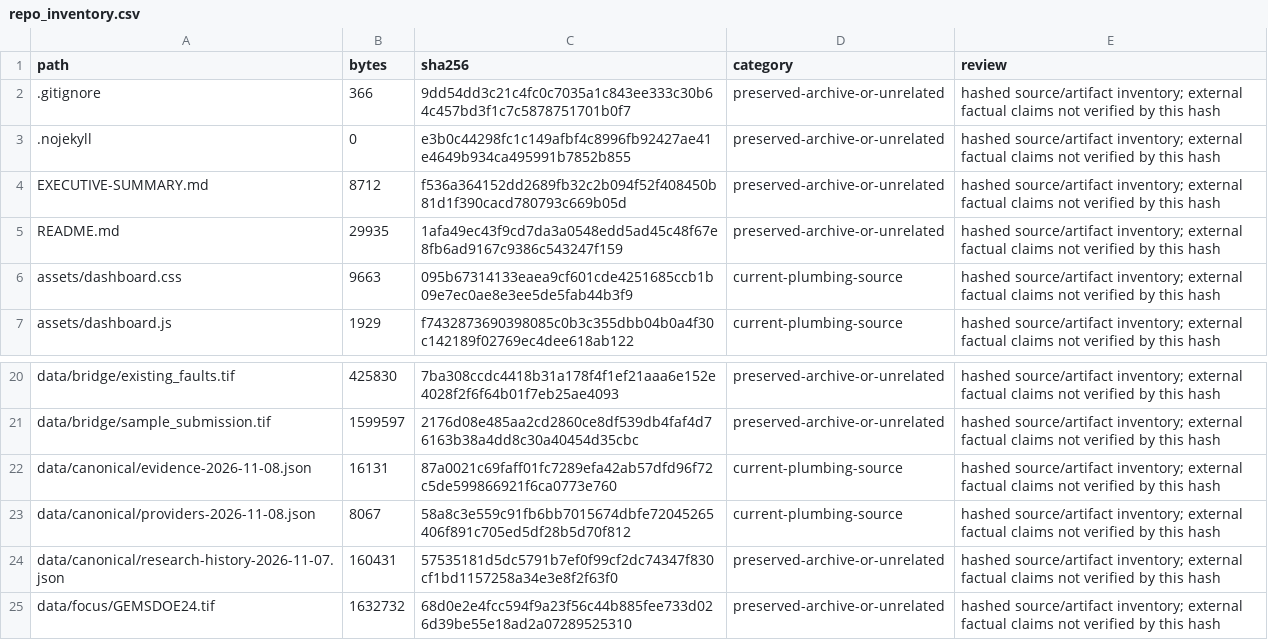
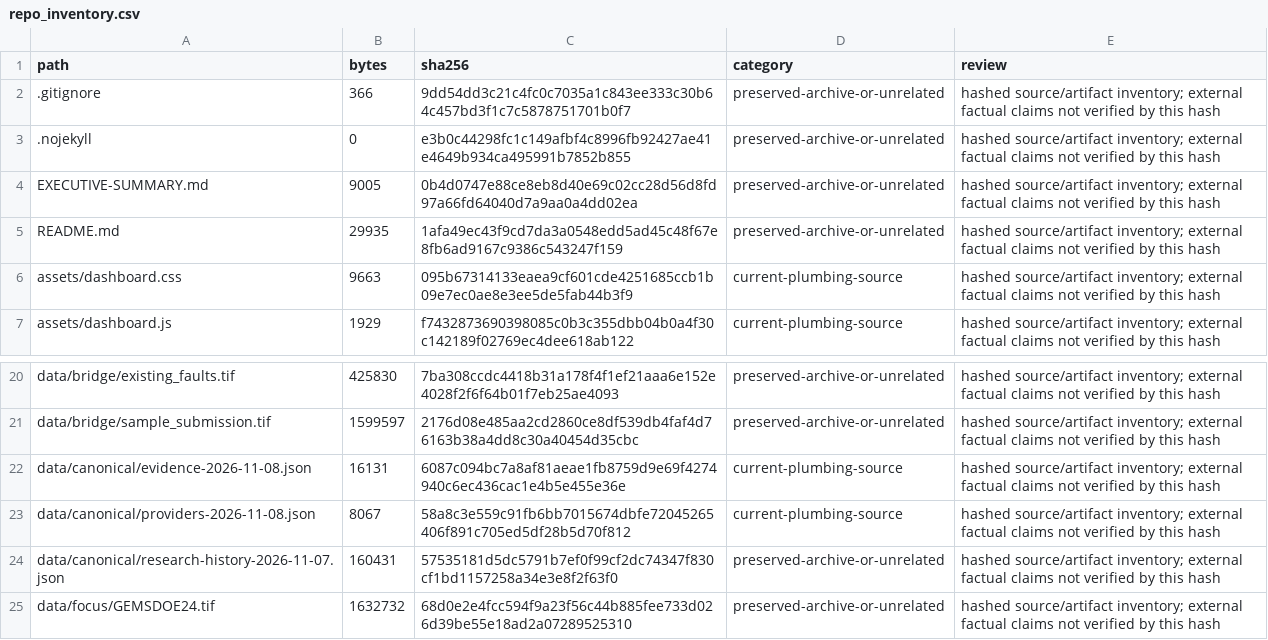
Before and after one commit to karagemop466-tech/Korea7, a CSV file: data/canonical/repo_inventory.csv, drawn as a sheet; only a part is shown, gaps mark what is left out.

```diff
--- a/data/canonical/repo_inventory.csv
+++ b/data/canonical/repo_inventory.csv
@@ -3,3 +3,3 @@ path,bytes,sha256,category,review
 .nojekyll,0,e3b0c44298fc1c149afbf4c8996fb92427ae41e4649b934ca495991b7852b855,preserved-archive-or-unrelated,hashed source/artifact inventory; external factual claims not verified by this hash
-EXECUTIVE-SUMMARY.md,8712,f536a364152dd2689fb32c2b094f52f408450b81d1f390cacd780793c669b05d,preserved-archive-or-unrelated,hashed source/artifact inventory; external factual claims not verified by this hash
+EXECUTIVE-SUMMARY.md,9005,0b4d0747e88ce8eb8d40e69c02cc28d56d8fd97a66fd64040d7a9aa0a4dd02ea,preserved-archive-or-unrelated,hashed source/artifact inventory; external factual claims not verified by this hash
 README.md,29935,1afa49ec43f9cd7da3a0548edd5ad45c48f67e8fb6ad9167c9386c543247f159,preserved-archive-or-unrelated,hashed source/artifact inventory; external factual claims not verified by this hash
@@ -21,3 +21,3 @@ data/bridge/existing_faults.tif,425830,7ba308ccdc4418b31a178f4f1ef21aaa6e152e402
 data/bridge/sample_submission.tif,1599597,2176d08e485aa2cd2860ce8df539db4faf4d76163b38a4dd8c30a40454d35cbc,preserved-archive-or-unrelated,hashed source/artifact inventory; external factual claims not verified by this hash
-data/canonical/evidence-2026-11-08.json,16131,87a0021c69faff01fc7289efa42ab57dfd96f72c5de599866921f6ca0773e760,current-plumbing-source,hashed source/artifact inventory; external factual claims not verified by this hash
+data/canonical/evidence-2026-11-08.json,16131,6087c094bc7a8af81aeae1fb8759d9e69f4274940c6ec436cac1e4b5e455e36e,current-plumbing-source,hashed source/artifact inventory; external factual claims not verified by this hash
 data/canonical/providers-2026-11-08.json,8067,58a8c3e559c91fb6bb7015674dbfe72045265406f891c705ed5df28b5d70f812,current-plumbing-source,hashed source/artifact inventory; external factual claims not verified by this hash
```
Also changed, not shown: 7 other files.
